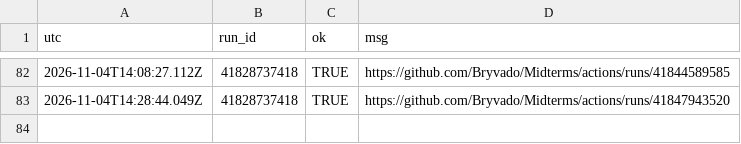
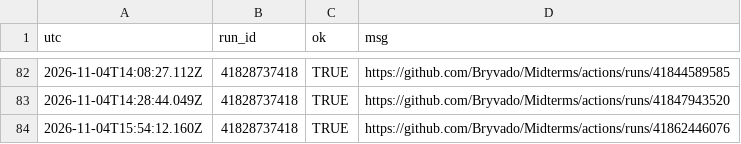
Before and after one commit to Bryvado/Midterms, a CSV file: log/deploys.csv, drawn as a sheet; only a part is shown, gaps mark what is left out.

```diff
--- a/log/deploys.csv
+++ b/log/deploys.csv
@@ -83 +83,2 @@
 "2026-11-04T14:28:44.049Z","41828737418",TRUE,"https://github.com/Bryvado/Midterms/actions/runs/41847943520"
+"2026-11-04T15:54:12.160Z","41828737418",TRUE,"https://github.com/Bryvado/Midterms/actions/runs/41862446076"
```
Also changed, not shown: log/calls.csv, 2 other files.
